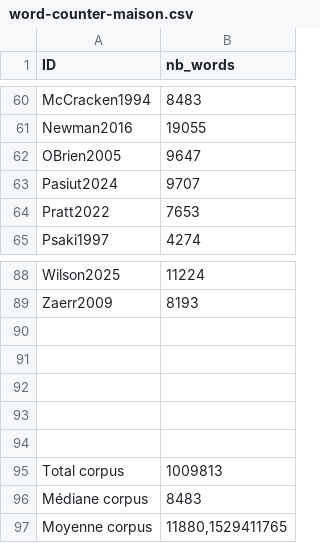
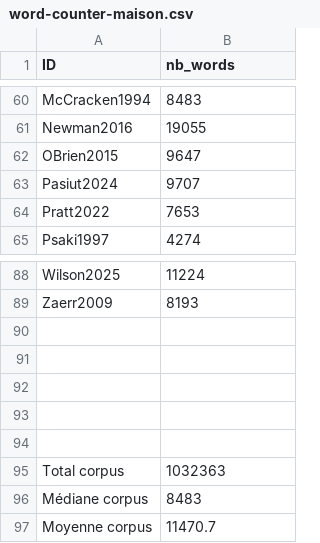
Before and after one commit to pitoftar/sci6203a25, a CSV file: word-counter-maison.csv, drawn as a sheet; only a part is shown, gaps mark what is left out.

Commit message:
update nb mots total

```diff
--- a/word-counter-maison.csv
+++ b/word-counter-maison.csv
@@ -61,3 +61,3 @@ McCracken1994,8483
 Newman2016,19055
-OBrien2005,9647
+OBrien2015,9647
 Pasiut2024,9707
@@ -94,4 +94,4 @@ Zaerr2009,8193
 ,
-Total corpus,1009813
+Total corpus,1032363
 Médiane corpus,8483
-Moyenne corpus,"11880,1529411765"
+Moyenne corpus,"11470.7"
```
